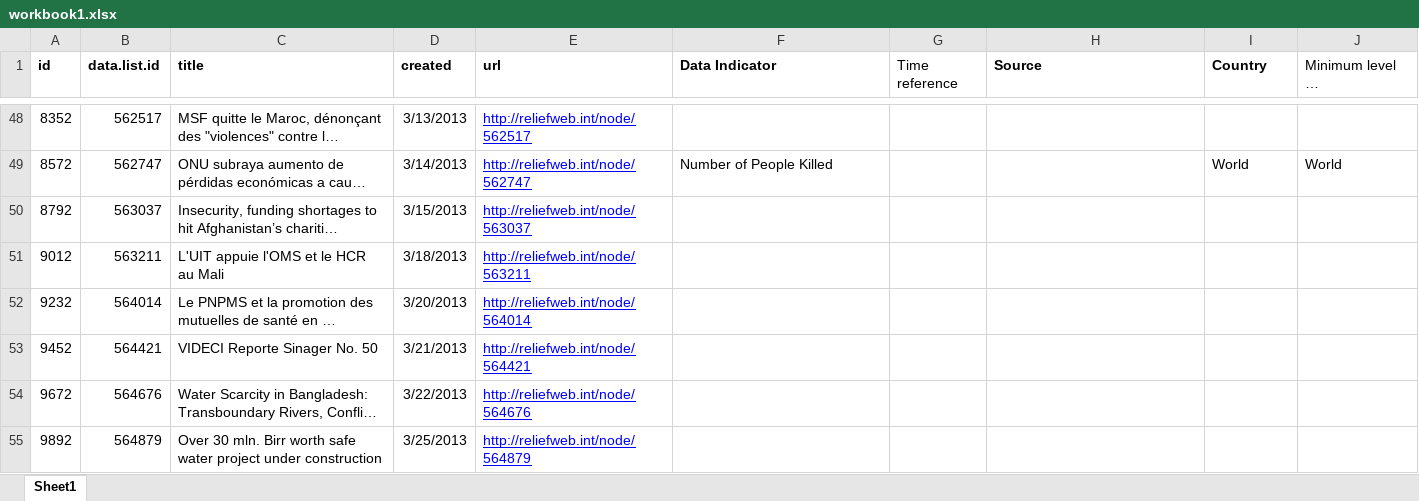
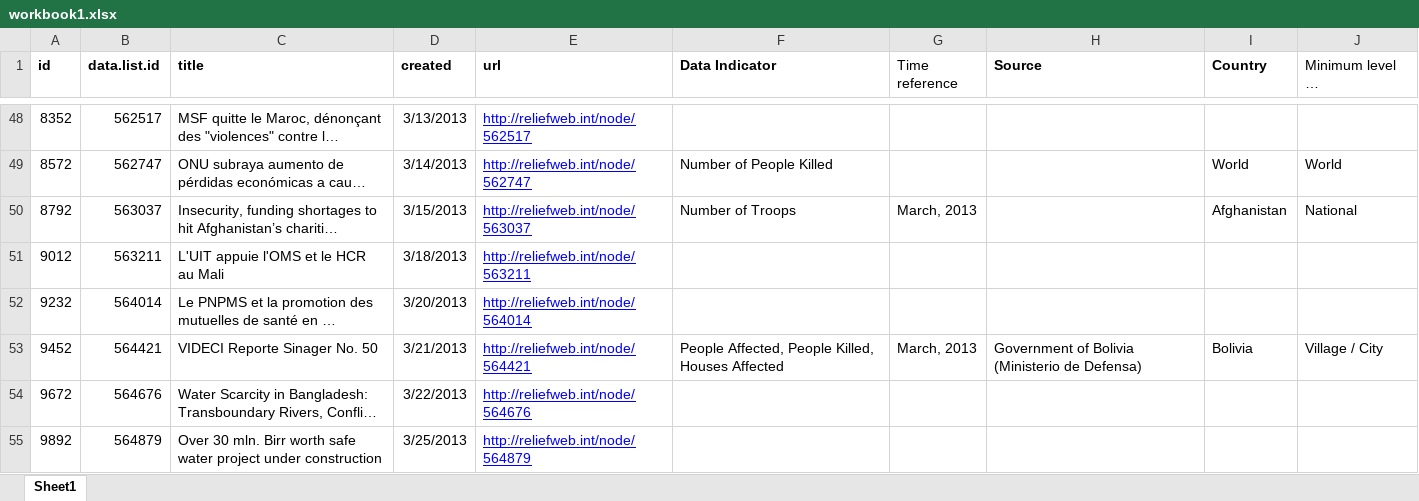
Before and after one commit to luiscape/ocha-chd, an Excel workbook: data/workbook1.xlsx, sheet Sheet1, drawn as a sheet; only a part is shown, gaps mark what is left out; long unchanged cells end in …; values as stored, in another font and other column widths than the file's, no borders; the diff names each change by its address in the sheet, - before the commit and + after, or states it on an @@ line.

```diff
--- a/data/workbook1.xlsx (sheet Sheet1)
+++ b/data/workbook1.xlsx (sheet Sheet1)
-F50 (Data Indicator): (empty)
+F50 (Data Indicator): Number of Troops
-G50 (Time reference): (empty)
+G50 (Time reference): March, 2013
-I50 (Country): (empty)
+I50 (Country): Afghanistan
-J50 (Minimum level of disaggregation): (empty)
+J50 (Minimum level of disaggregation): National
-F53 (Data Indicator): (empty)
+F53 (Data Indicator): People Affected, People Killed, Houses Affected
-G53 (Time reference): (empty)
+G53 (Time reference): March, 2013
-H53 (Source): (empty)
+H53 (Source): Government of Bolivia (Ministerio de Defensa)
-I53 (Country): (empty)
+I53 (Country): Bolivia
-J53 (Minimum level of disaggregation): (empty)
+J53 (Minimum level of disaggregation): Village / City
```
Also changed, not shown: 3 other files.
